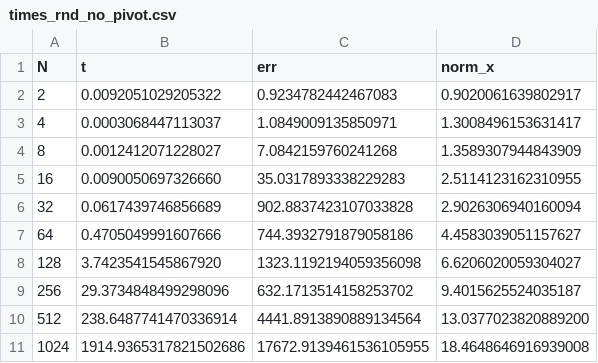
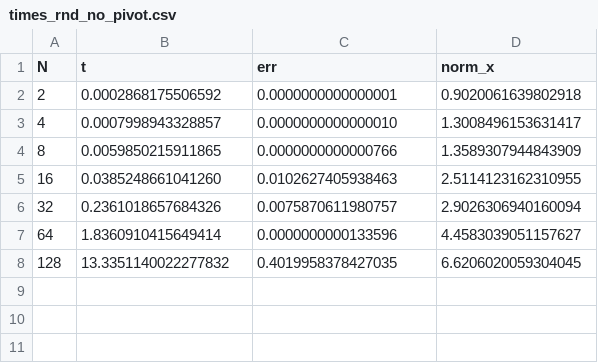
Before and after one commit to citricfruitsenjoyer/IB_TP_1_met_num_Lopez_Guinart, a CSV file: datos/times_rnd_no_pivot.csv, drawn as a sheet.

```diff
--- a/datos/times_rnd_no_pivot.csv
+++ b/datos/times_rnd_no_pivot.csv
@@ -1,11 +1,8 @@
 N,t,err,norm_x
-2,0.0092051029205322 ,0.9234782442467083,0.9020061639802917
-4,0.0003068447113037 ,1.0849009135850971,1.3008496153631417
-8,0.0012412071228027 ,7.0842159760241268,1.3589307944843909
-16,0.0090050697326660 ,35.0317893338229283,2.5114123162310955
-32,0.0617439746856689 ,902.8837423107033828,2.9026306940160094
-64,0.4705049991607666 ,744.3932791879058186,4.4583039051157627
-128,3.7423541545867920 ,1323.1192194059356098,6.6206020059304027
-256,29.3734848499298096 ,632.1713514158253702,9.4015625524035187
-512,238.6487741470336914 ,4441.8913890889134564,13.0377023820889200
-1024,1914.9365317821502686 ,17672.9139461536105955,18.4648646916939008
+2,0.0002868175506592 ,0.0000000000000001,0.9020061639802918
+4,0.0007998943328857 ,0.0000000000000010,1.3008496153631417
+8,0.0059850215911865 ,0.0000000000000766,1.3589307944843909
+16,0.0385248661041260 ,0.0102627405938463,2.5114123162310955
+32,0.2361018657684326 ,0.0075870611980757,2.9026306940160094
+64,1.8360910415649414 ,0.0000000000133596,4.4583039051157627
+128,13.3351140022277832 ,0.4019958378427035,6.6206020059304045
```
Also changed, not shown: datos/times_rnd_pcg.csv, datos/times_rnd_pivot.csv, 11 other files.
